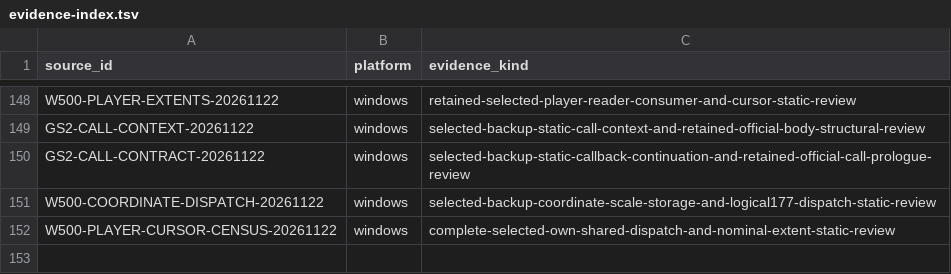
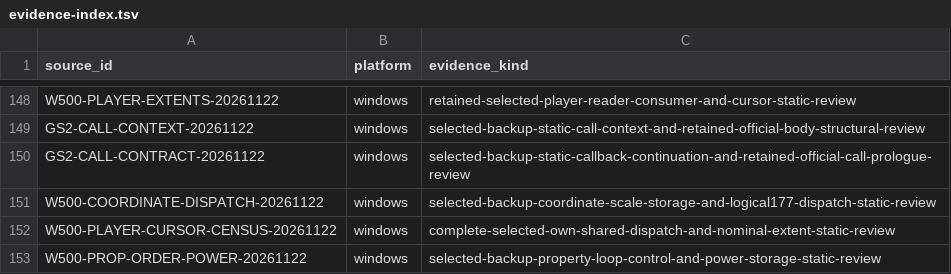
Before and after one commit to squirelworks/Graal_analysis, a TSV file: docs/evidence-index.tsv, drawn as a sheet; only a part is shown, gaps mark what is left out; the diff names each change by its address in the sheet, - before the commit and + after, or states it on an @@ line.

```diff
--- a/docs/evidence-index.tsv
+++ b/docs/evidence-index.tsv
+row 153: W500-PROP-ORDER-POWER-20261122 | windows | selected-backup-property-loop-control-and-power-storage-static-review
```
Also changed, not shown: docs/gap-board.tsv, manual/coverage-explained.tsv, 4 other files.
